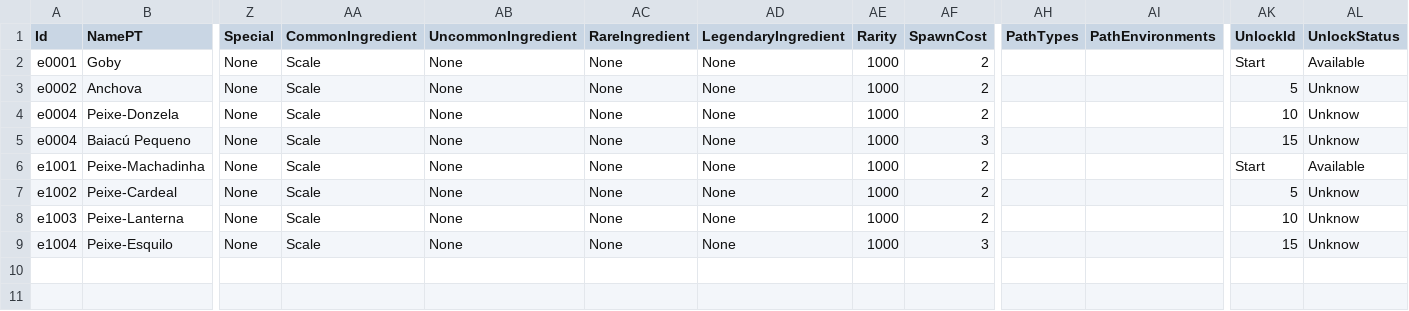
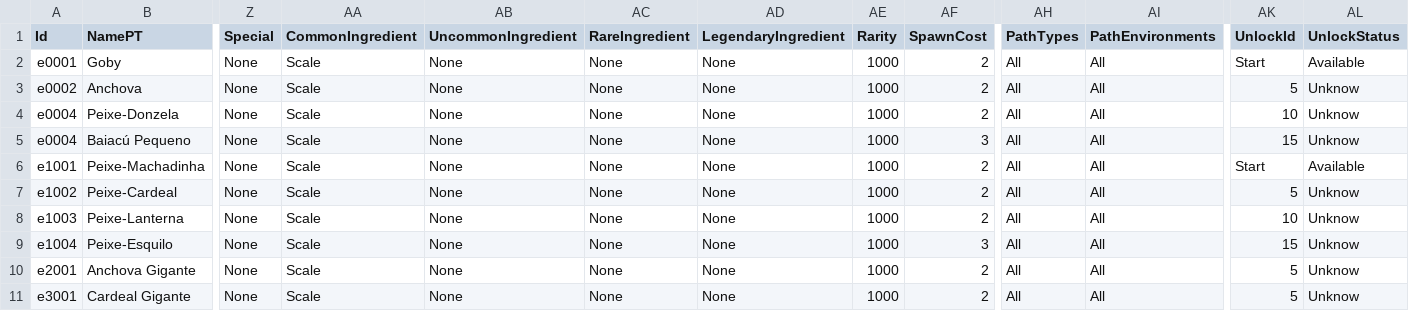
Before and after one commit to mscalvi/TheFactory, a CSV file: CorrentezasIdle/AstraTraveler/Assets/Resources/Data/enemies.csv, drawn as a sheet; only a part is shown, gaps mark what is left out; rows hold the shown columns only; the diff names each change by its address in the sheet, - before the commit and + after, or states it on an @@ line.

```diff
--- a/CorrentezasIdle/AstraTraveler/Assets/Resources/Data/enemies.csv
+++ b/CorrentezasIdle/AstraTraveler/Assets/Resources/Data/enemies.csv
-AH2:AH9 (PathTypes): (empty)
+AH2:AH9 (PathTypes): All
-AI2:AI9 (PathEnvironments): (empty)
+AI2:AI9 (PathEnvironments): All
+row 10: e2001 | Anchova Gigante | None | Scale | None | None | None | 1000 | 2 | All | All | 5 | Unknow
+row 11: e3001 | Cardeal Gigante | None | Scale | None | None | None | 1000 | 2 | All | All | 5 | Unknow
```
Also changed, not shown: 27 other files.
